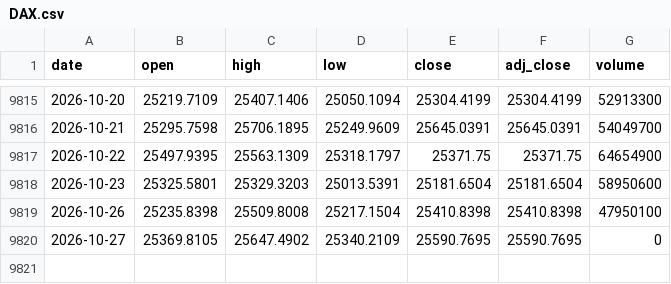
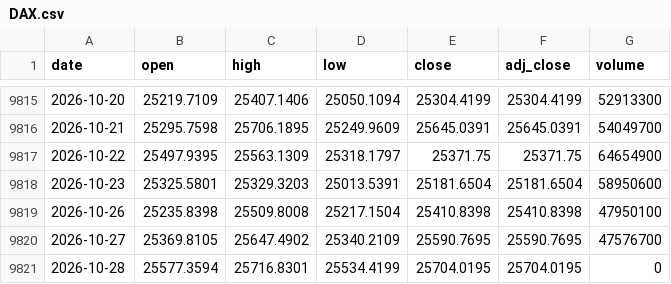
Before and after one commit to Rookiedevv/investe, a CSV file: data/prices/DAX.csv, drawn as a sheet; only a part is shown, gaps mark what is left out.

```diff
--- a/data/prices/DAX.csv
+++ b/data/prices/DAX.csv
@@ -9819,2 +9819,3 @@ date,open,high,low,close,adj_close,volume
 2026-10-26,25235.8398,25509.8008,25217.1504,25410.8398,25410.8398,47950100
-2026-10-27,25369.8105,25647.4902,25340.2109,25590.7695,25590.7695,0
+2026-10-27,25369.8105,25647.4902,25340.2109,25590.7695,25590.7695,47576700
+2026-10-28,25577.3594,25716.8301,25534.4199,25704.0195,25704.0195,0
```
Also changed, not shown: data/prices/EBP.csv, data/prices/NDQ.csv, 23 other files.
